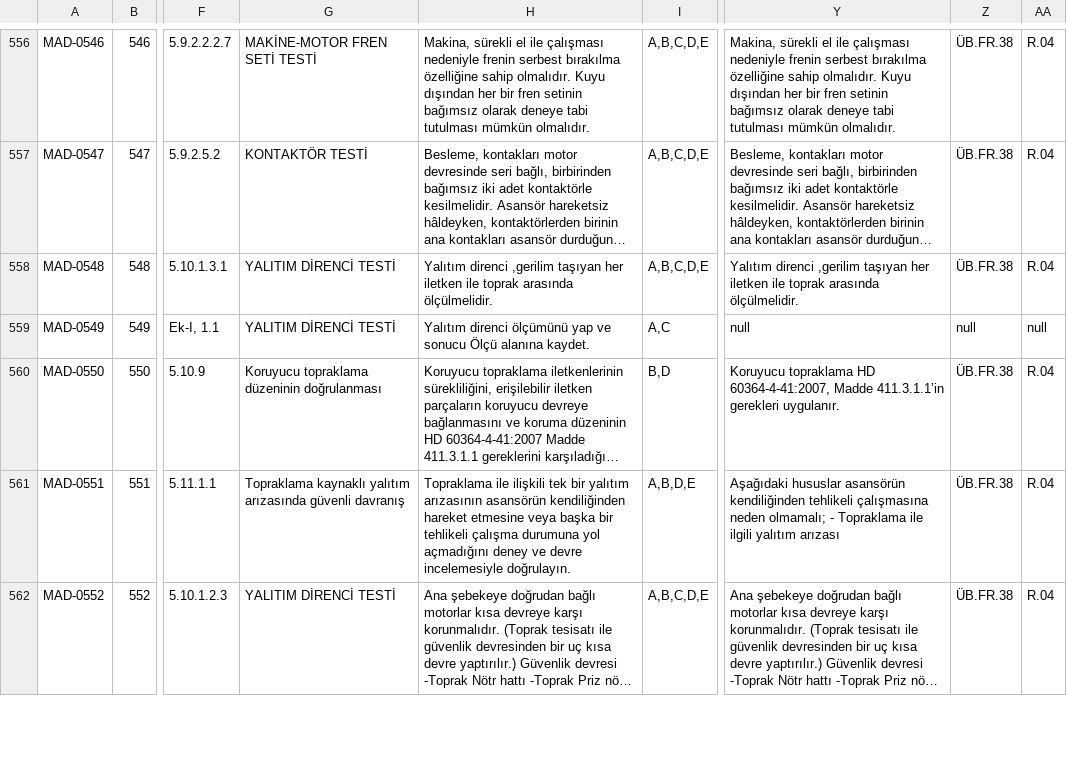
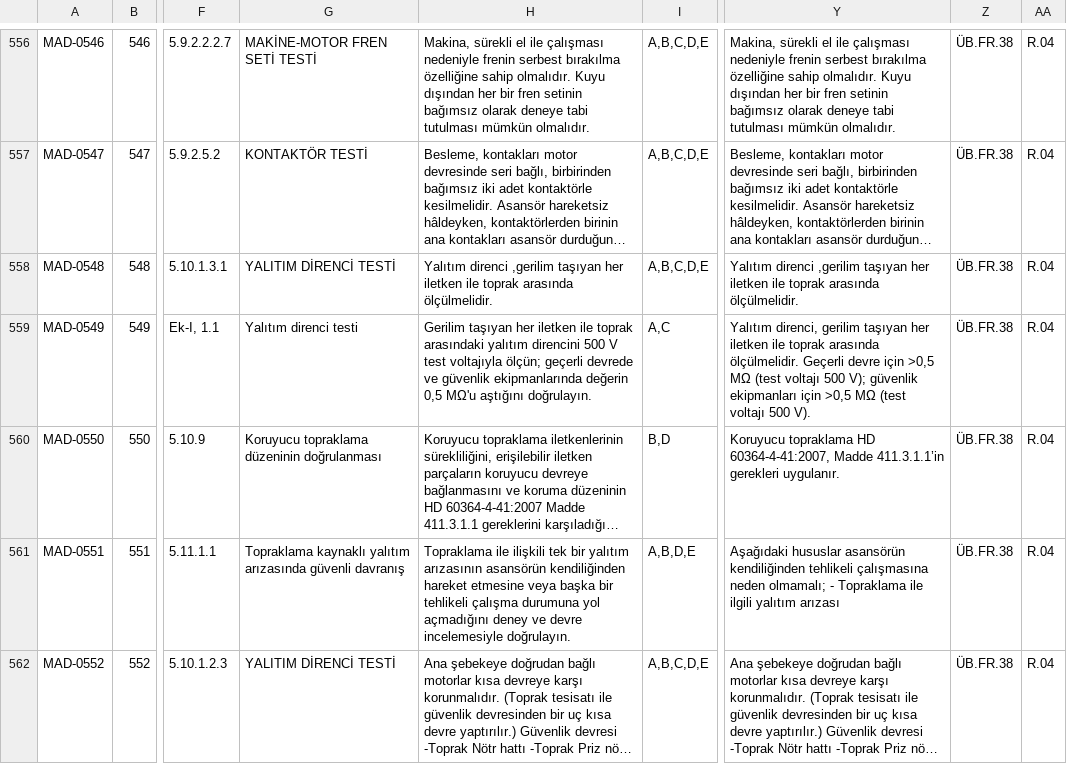
Before and after one commit to alpbirtanavci-max/aves, a CSV file: work/r15d-rc1-unified/data/madde_kutuphanesi.csv, drawn as a sheet; only a part is shown, gaps mark what is left out; long unchanged cells end in …; the diff names each change by its address in the sheet, - before the commit and + after, or states it on an @@ line.

```diff
--- a/work/r15d-rc1-unified/data/madde_kutuphanesi.csv
+++ b/work/r15d-rc1-unified/data/madde_kutuphanesi.csv
-G559: YALITIM DİRENCİ TESTİ
+G559: Yalıtım direnci testi
-H559: Yalıtım direnci ölçümünü yap ve sonucu Ölçü alanına kaydet.
+H559: Gerilim taşıyan her iletken ile toprak arasındaki yalıtım direncini 500 V test voltajıyla ölçün; geçerli devrede ve güvenlik ekipmanlarında değerin 0,5 MΩ'u aştığını doğrulayın.
-Y559: null
+Y559: Yalıtım direnci, gerilim taşıyan her iletken ile toprak arasında ölçülmelidir. Geçerli devre için >0,5 MΩ (test voltajı 500 V); güvenlik ekipmanları için >0,5 MΩ (test voltajı 500 V).
-Z559: null
+Z559: ÜB.FR.38
-AA559: null
+AA559: R.04
```
Also changed, not shown: 2 other files.
